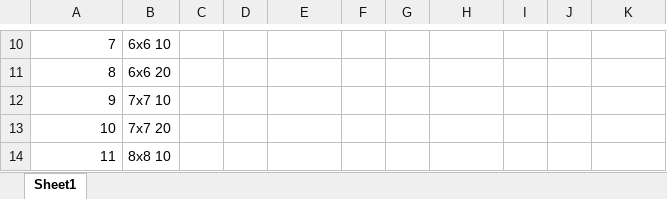
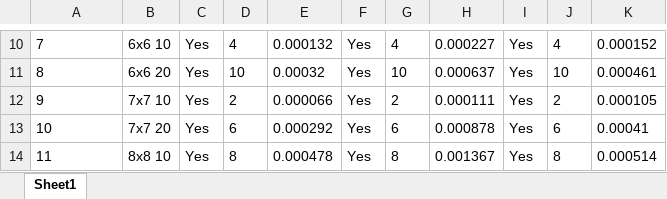
Before and after one commit to joshu0991/CS580, an Excel workbook: SummaryResults.xlsx, sheet Sheet1, drawn as a sheet; only a part is shown, gaps mark what is left out; values as stored, in another font and other column widths than the file's, no borders; the diff covers the shown part only; the diff names each change by its address in the sheet, - before the commit and + after, or states it on an @@ line.

```diff
--- a/SummaryResults.xlsx (sheet Sheet1)
+++ b/SummaryResults.xlsx (sheet Sheet1)
-A10:A14 alignment: right
+A10:A14 alignment: left
-C10:C14: (empty)
+C10:C14: Yes
-D10: (empty)
+D10: 4
-E10: (empty)
+E10: 0.000132
-F10:F14: (empty)
+F10:F14: Yes
-G10: (empty)
+G10: 4
-H10: (empty)
+H10: 0.000227
-I10:I14: (empty)
+I10:I14: Yes
-J10: (empty)
+J10: 4
-K10: (empty)
+K10: 0.000152
-D11: (empty)
+D11: 10
-E11: (empty)
+E11: 0.00032
-G11: (empty)
+G11: 10
-H11: (empty)
+H11: 0.000637
-J11: (empty)
+J11: 10
-K11: (empty)
+K11: 0.000461
-D12: (empty)
+D12: 2
-E12: (empty)
+E12: 0.000066
-G12: (empty)
+G12: 2
-H12: (empty)
+H12: 0.000111
-J12: (empty)
+J12: 2
-K12: (empty)
+K12: 0.000105
-D13: (empty)
+D13: 6
-E13: (empty)
+E13: 0.000292
-G13: (empty)
+G13: 6
-H13: (empty)
+H13: 0.000878
-J13: (empty)
+J13: 6
-K13: (empty)
+K13: 0.00041
-D14: (empty)
+D14: 8
-E14: (empty)
+E14: 0.000478
-G14: (empty)
+G14: 8
-H14: (empty)
+H14: 0.001367
-J14: (empty)
+J14: 8
-K14: (empty)
+K14: 0.000514
```
Also changed, not shown: 135 edited cells and cell formats elsewhere in this sheet, 1 other file.
